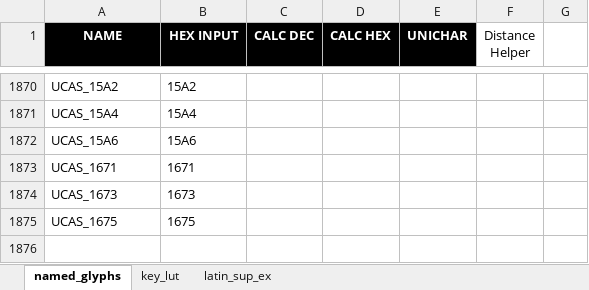
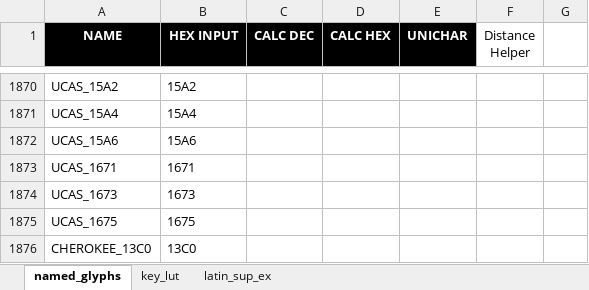
Before and after one commit to thpoll83/qmk_firmware, an Excel workbook: keyboards/handwired/polykybd/lang/lang_lut.xlsx, sheet named_glyphs, drawn as a sheet; only a part is shown, gaps mark what is left out; values as stored, in another font and other column widths than the file's, no borders; 1 other sheet too large or unreadable and not compared; the diff names each change by its address in the sheet, - before the commit and + after, or states it on an @@ line.

```diff
--- a/keyboards/handwired/polykybd/lang/lang_lut.xlsx (sheet named_glyphs)
+++ b/keyboards/handwired/polykybd/lang/lang_lut.xlsx (sheet named_glyphs)
+row 1876: CHEROKEE_13C0 | 13C0
```
Also changed, not shown: 6 other files.
